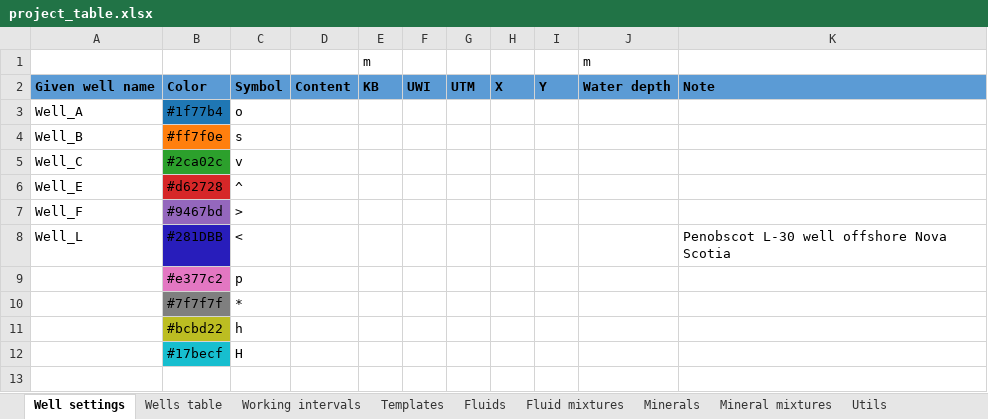
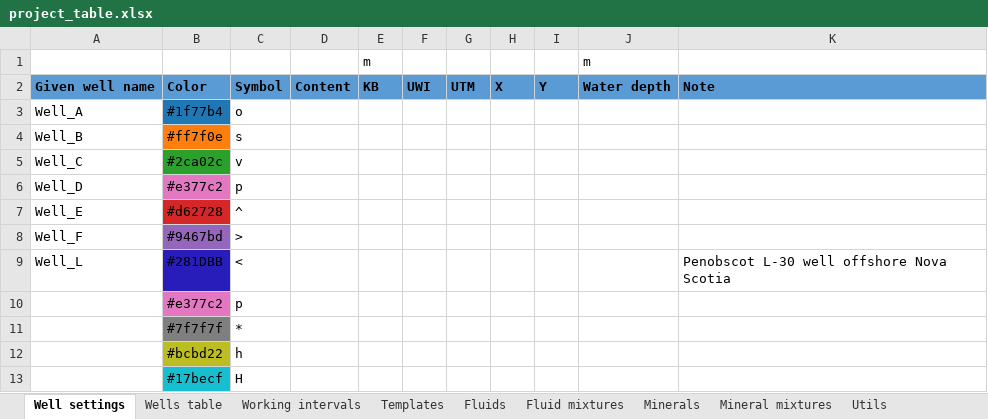
Before and after one commit to emblixt/blixt_rp, an Excel workbook: excels/project_table.xlsx, sheet Well settings, drawn as a sheet; values as stored, in another font and other column widths than the file's, no borders; the diff names each change by its address in the sheet, - before the commit and + after, or states it on an @@ line.

```diff
--- a/excels/project_table.xlsx (sheet Well settings)
+++ b/excels/project_table.xlsx (sheet Well settings)
+row 6: Well_D | #e377c2 | p
```
Also changed, not shown: sheet Wells table, sheet Templates, 8 other files.
